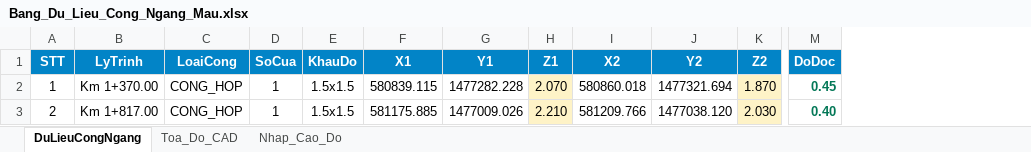
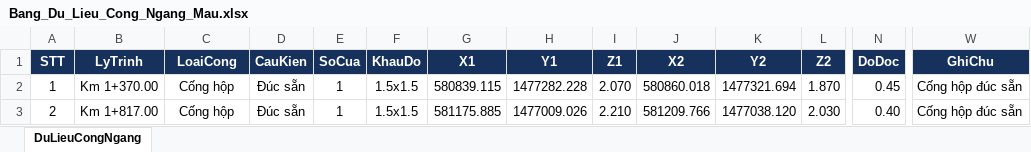
Before and after one commit to binhcaoquoc200220172018-alt/QB-TOOL, an Excel workbook: Bang_Du_Lieu_Cong_Ngang_Mau.xlsx, sheet DuLieuCongNgang, drawn as a sheet; only a part is shown, gaps mark what is left out; values as stored, in another font and other column widths than the file's, no borders; addresses are those after the commit; the diff covers the shown part only; the diff names each change by its address in the sheet, - before the commit and + after, or states it on an @@ line.

Commit message:
feat: chuan hoa dinh dang toa do 23 cot, dropdown list Excel, rule tu dong nhan dien loai cong & chong khoa file khi doc lai

```diff
--- a/Bang_Du_Lieu_Cong_Ngang_Mau.xlsx (sheet DuLieuCongNgang)
+++ b/Bang_Du_Lieu_Cong_Ngang_Mau.xlsx (sheet DuLieuCongNgang)
-sheet tab: Toa_Do_CAD
-sheet tab: Nhap_Cao_Do
+column D (CauKien), rows 2-3: Đúc sẵn | Đúc sẵn
+column W (GhiChu), rows 2-3: Cống hộp đúc sẵn | Cống hộp đúc sẵn
-A1:C1 fill: #0284C7
+A1:C1 fill: #16325C
-E1:N1 fill: #0284C7
+E1:N1 fill: #16325C
-C2:C3 (LoaiCong): CONG_HOP
+C2:C3 (LoaiCong): Cống hộp
-I2:I3 fill: #FEF3C7
+I2:I3 fill: none
-L2:L3 fill: #FEF3C7
+L2:L3 fill: none
@@ N2:N3 bold: on → off, text colour: #047857 → black @@
```
Also changed, not shown: cell formats elsewhere in this sheet, formulas that keep their value, Mau_Du_Lieu_Cong_Ngang.xlsx, 5 other files.
